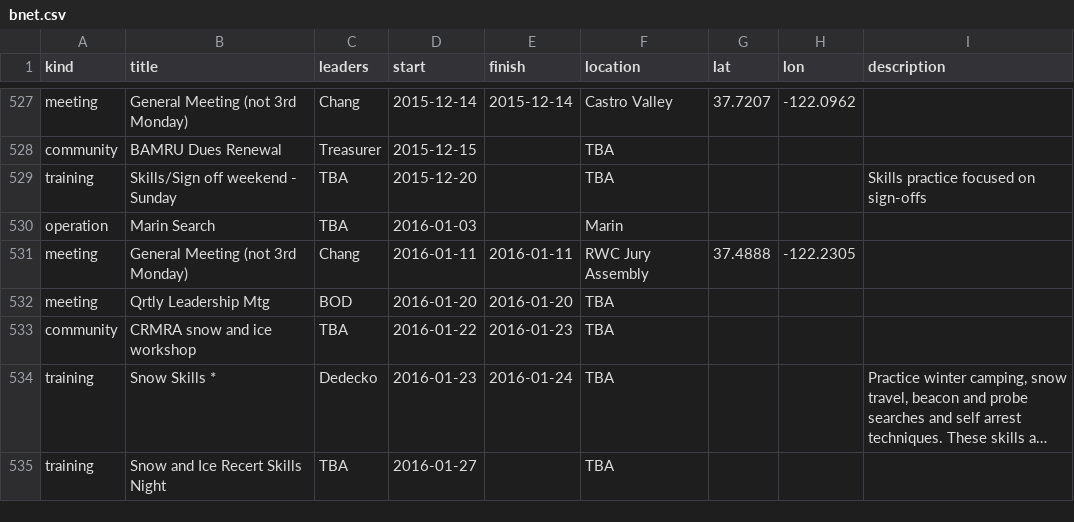
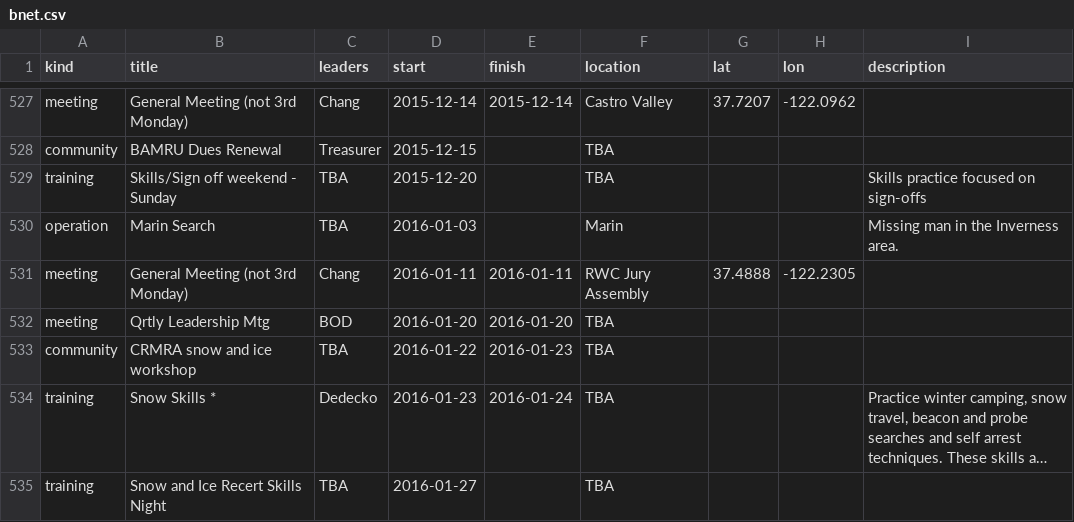
Before and after one commit to kantarjiev/BAMRU-Org, a CSV file: cal_data/bnet.csv, drawn as a sheet; only a part is shown, gaps mark what is left out; long unchanged cells end in ….

Commit message:
Update calendar data @ 16-01-03 12:40

```diff
--- a/cal_data/bnet.csv
+++ b/cal_data/bnet.csv
@@ -669,3 +669,3 @@ community,BAMRU Dues Renewal,Treasurer,2015-12-15,"",TBA,,,""
 training,Skills/Sign off weekend - Sunday,TBA,2015-12-20,"",TBA,,,Skills practice focused on sign-offs
-operation,Marin Search,TBA,2016-01-03,"",Marin,,,""
+operation,Marin Search,TBA,2016-01-03,"",Marin,,,Missing man in the Inverness area.
 meeting,General Meeting  (not 3rd Monday),Chang,2016-01-11,2016-01-11,RWC Jury Assembly,37.4888,-122.2305,""
```
Also changed, not shown: 1 other file.
